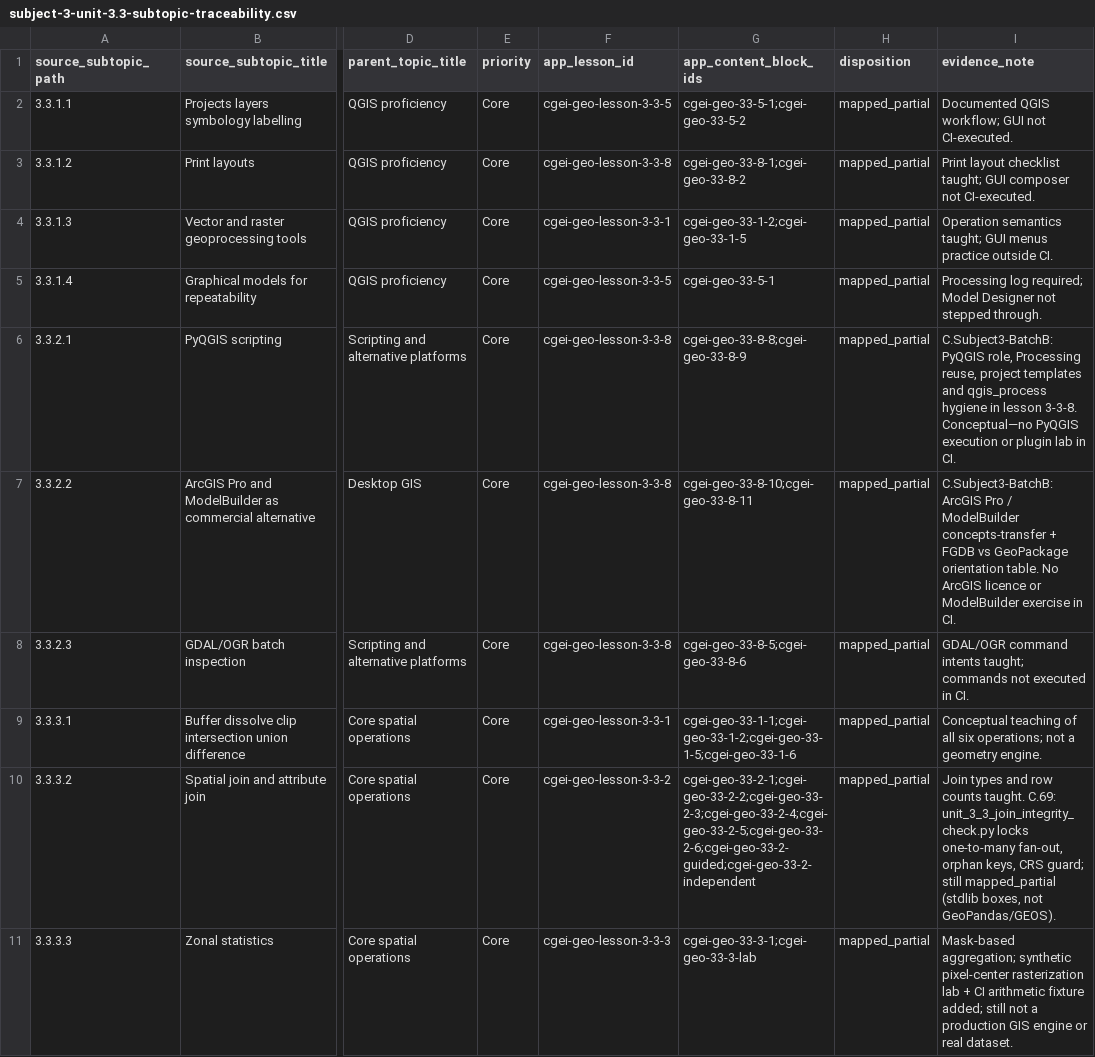
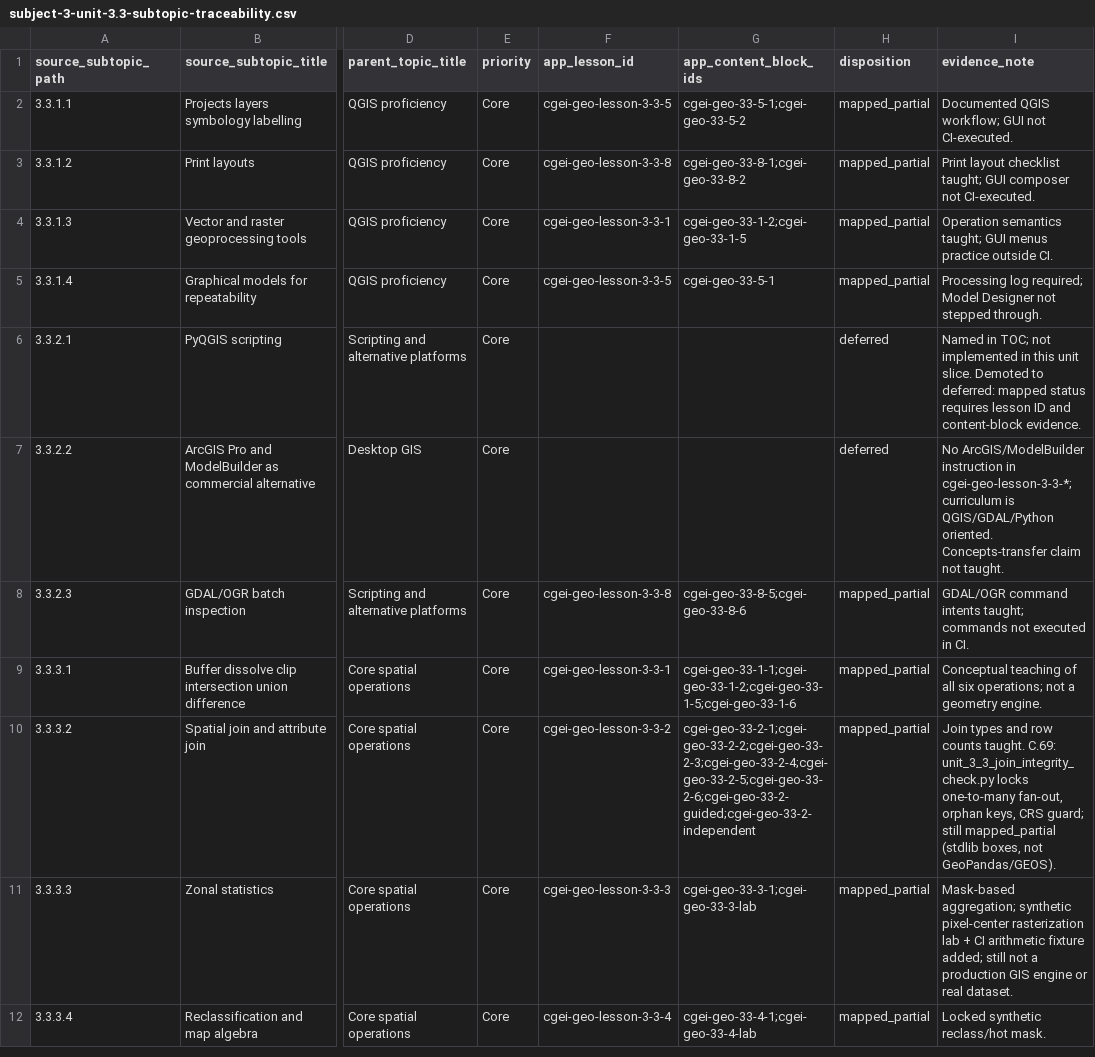
Before and after one commit to musab-shahid/my-study, a CSV file: docs/cgei/subject-3-unit-3.3-subtopic-traceability.csv, drawn as a sheet; only a part is shown, gaps mark what is left out; the shorter side is filled out with more unchanged rows; the diff names each change by its address in the sheet, - before the commit and + after, or states it on an @@ line.

```diff
--- a/docs/cgei/subject-3-unit-3.3-subtopic-traceability.csv
+++ b/docs/cgei/subject-3-unit-3.3-subtopic-traceability.csv
-F6:F7 (app_lesson_id): cgei-geo-lesson-3-3-8
+F6:F7 (app_lesson_id): (empty)
-G6 (app_content_block_ids): cgei-geo-33-8-8;cgei-geo-33-8-9
+G6 (app_content_block_ids): (empty)
-H6:H7 (disposition): mapped_partial
+H6:H7 (disposition): deferred
-I6 (evidence_note): C.Subject3-BatchB: PyQGIS role, Processing reuse, project templates and qgis_process hygiene in lesson 3-3-8. Conceptual—no PyQGIS execution or plugin lab in CI.
+I6 (evidence_note): Named in TOC; not implemented in this unit slice. Demoted to deferred: mapped status requires lesson ID and content-block evidence.
-G7 (app_content_block_ids): cgei-geo-33-8-10;cgei-geo-33-8-11
+G7 (app_content_block_ids): (empty)
-I7 (evidence_note): C.Subject3-BatchB: ArcGIS Pro / ModelBuilder concepts-transfer + FGDB vs GeoPackage orientation table. No ArcGIS licence or ModelBuilder exercise in CI.
+I7 (evidence_note): No ArcGIS/ModelBuilder instruction in cgei-geo-lesson-3-3-*; curriculum is QGIS/GDAL/Python oriented. Concepts-transfer claim not taught.
```
Also changed, not shown: docs/cgei/subject-3-unit-3.1-subtopic-traceability.csv, docs/cgei/subject-3-unit-3.5-subtopic-traceability.csv, 2 other files.
